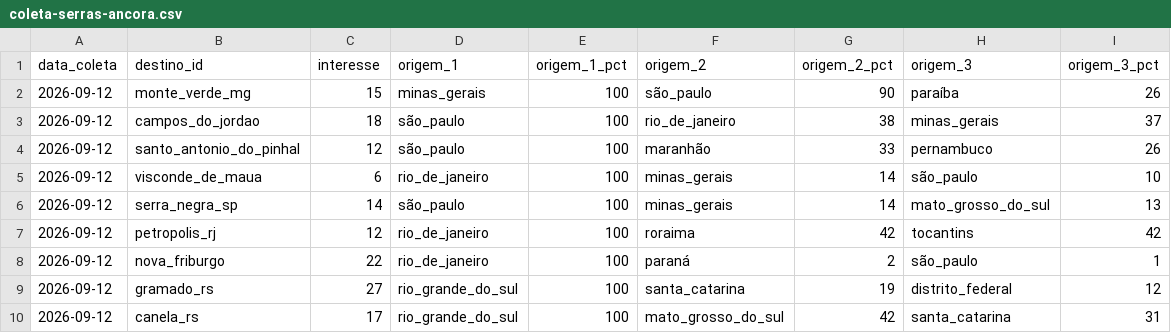
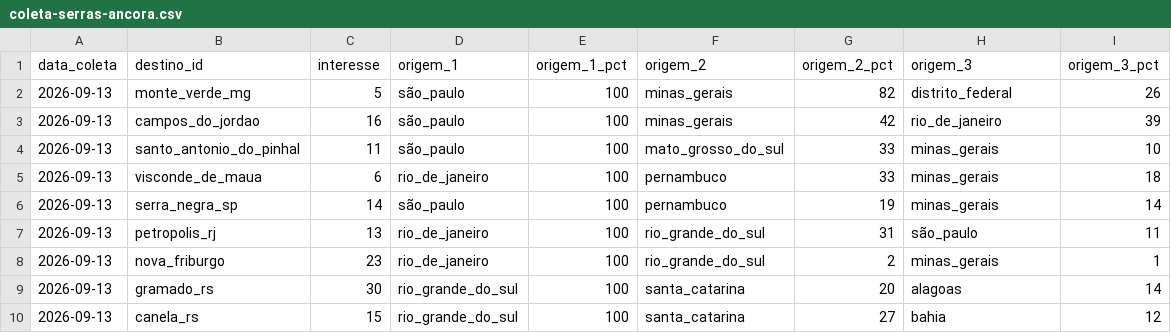
Before and after one commit to LIEZIOABR/pulse-amazonia, a CSV file: coleta-serras-ancora.csv, drawn as a sheet.

```diff
--- a/coleta-serras-ancora.csv
+++ b/coleta-serras-ancora.csv
@@ -1,10 +1,10 @@
 data_coleta,destino_id,interesse,origem_1,origem_1_pct,origem_2,origem_2_pct,origem_3,origem_3_pct
-2026-09-12,monte_verde_mg,15,minas_gerais,100,são_paulo,90,paraíba,26
-2026-09-12,campos_do_jordao,18,são_paulo,100,rio_de_janeiro,38,minas_gerais,37
-2026-09-12,santo_antonio_do_pinhal,12,são_paulo,100,maranhão,33,pernambuco,26
-2026-09-12,visconde_de_maua,6,rio_de_janeiro,100,minas_gerais,14,são_paulo,10
-2026-09-12,serra_negra_sp,14,são_paulo,100,minas_gerais,14,mato_grosso_do_sul,13
-2026-09-12,petropolis_rj,12,rio_de_janeiro,100,roraima,42,tocantins,42
-2026-09-12,nova_friburgo,22,rio_de_janeiro,100,paraná,2,são_paulo,1
-2026-09-12,gramado_rs,27,rio_grande_do_sul,100,santa_catarina,19,distrito_federal,12
-2026-09-12,canela_rs,17,rio_grande_do_sul,100,mato_grosso_do_sul,42,santa_catarina,31
+2026-09-13,monte_verde_mg,5,são_paulo,100,minas_gerais,82,distrito_federal,26
+2026-09-13,campos_do_jordao,16,são_paulo,100,minas_gerais,42,rio_de_janeiro,39
+2026-09-13,santo_antonio_do_pinhal,11,são_paulo,100,mato_grosso_do_sul,33,minas_gerais,10
+2026-09-13,visconde_de_maua,6,rio_de_janeiro,100,pernambuco,33,minas_gerais,18
+2026-09-13,serra_negra_sp,14,são_paulo,100,pernambuco,19,minas_gerais,14
+2026-09-13,petropolis_rj,13,rio_de_janeiro,100,rio_grande_do_sul,31,são_paulo,11
+2026-09-13,nova_friburgo,23,rio_de_janeiro,100,rio_grande_do_sul,2,minas_gerais,1
+2026-09-13,gramado_rs,30,rio_grande_do_sul,100,santa_catarina,20,alagoas,14
+2026-09-13,canela_rs,15,rio_grande_do_sul,100,santa_catarina,27,bahia,12
```
Also changed, not shown: coleta-serras-concorrentes.csv.
